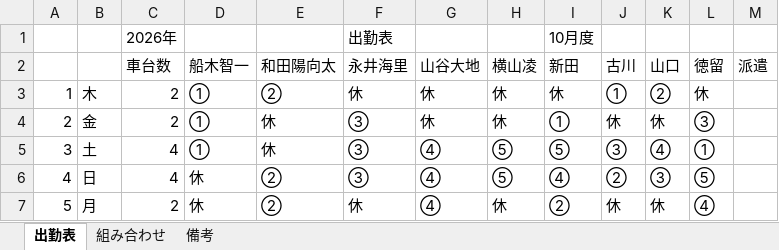
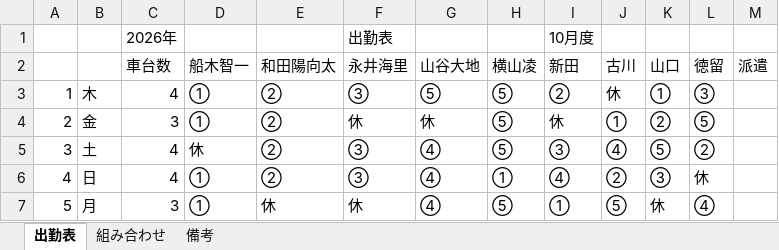
Before and after one commit to nisshourikuun17-alt/nisshou, an Excel workbook: 2026年10月_出勤表.xlsx, sheet 出勤表, drawn as a sheet; only a part is shown; values as stored, in another font and other column widths than the file's, no cell formats; the diff covers the shown part only; the diff names each change by its address in the sheet, - before the commit and + after, or states it on an @@ line.

```diff
--- a/2026年10月_出勤表.xlsx (sheet 出勤表)
+++ b/2026年10月_出勤表.xlsx (sheet 出勤表)
-C3 (車台数): 2
+C3 (車台数): 4
-F3 (永井海里): 休
+F3 (永井海里): ③
-G3 (山谷大地): 休
+G3 (山谷大地): ⑤
-H3:H4 (横山凌): 休
+H3:H4 (横山凌): ⑤
-I3 (新田): 休
+I3 (新田): ②
-J3 (古川): ①
+J3 (古川): 休
-K3 (山口): ②
+K3 (山口): ①
-L3 (徳留): 休
+L3 (徳留): ③
-C4 (車台数): 2
+C4 (車台数): 3
-E4:E5 (和田陽向太): 休
+E4:E5 (和田陽向太): ②
-F4 (永井海里): ③
+F4 (永井海里): 休
-I4 (新田): ①
+I4 (新田): 休
-J4 (古川): 休
+J4 (古川): ①
-K4 (山口): 休
+K4 (山口): ②
-L4 (徳留): ③
+L4 (徳留): ⑤
-D5 (船木智一): ①
+D5 (船木智一): 休
-I5 (新田): ⑤
+I5 (新田): ③
-J5 (古川): ③
+J5 (古川): ④
-K5 (山口): ④
+K5 (山口): ⑤
-L5 (徳留): ①
+L5 (徳留): ②
-D6:D7 (船木智一): 休
+D6:D7 (船木智一): ①
-H6 (横山凌): ⑤
+H6 (横山凌): ①
-L6 (徳留): ⑤
+L6 (徳留): 休
-C7 (車台数): 2
+C7 (車台数): 3
-E7 (和田陽向太): ②
+E7 (和田陽向太): 休
-H7 (横山凌): 休
+H7 (横山凌): ⑤
-I7 (新田): ②
+I7 (新田): ①
-J7 (古川): 休
+J7 (古川): ⑤
```
Also changed, not shown: 167 edited cells elsewhere in this sheet, sheet 組み合わせ, sheet 備考, cell formats, 3 other files.
